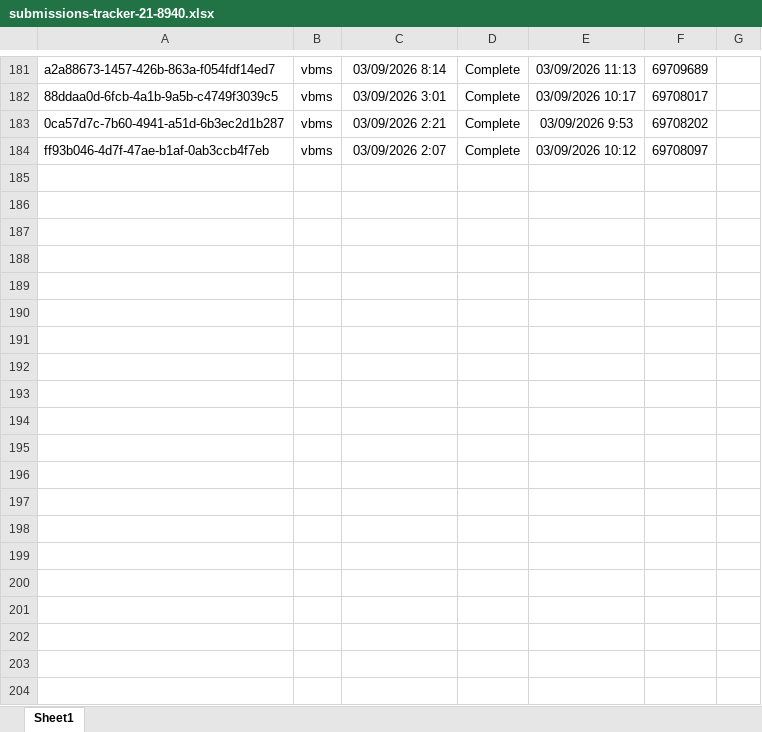
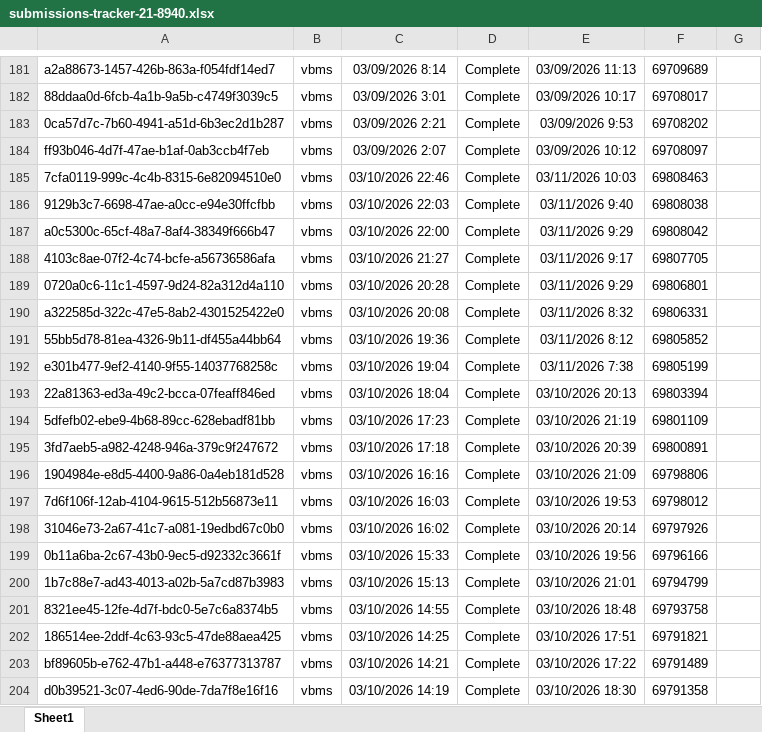
Before and after one commit to Ninjaneer321/va.gov-team, an Excel workbook: teams/benefits-portfolio/benefits-intake-optimization-pingwind/post-go-live/21-8940/submissions-tracker-21-8940.xlsx, sheet Sheet1, drawn as a sheet; only a part is shown, gaps mark what is left out; values as stored, in another font and other column widths than the file's, no borders; the diff covers the shown part only; the diff names each change by its address in the sheet, - before the commit and + after, or states it on an @@ line.

Commit message:
update stats and tracker for 21-8940 post go live tracking

```diff
--- a/teams/benefits-portfolio/benefits-intake-optimization-pingwind/post-go-live/21-8940/submissions-tracker-21-8940.xlsx (sheet Sheet1)
+++ b/teams/benefits-portfolio/benefits-intake-optimization-pingwind/post-go-live/21-8940/submissions-tracker-21-8940.xlsx (sheet Sheet1)
+row 185: 7cfa0119-999c-4c4b-8315-6e82094510e0 | vbms | 03/10/2026 22:46 | Complete | 03/11/2026 10:03 | 69808463
+row 186: 9129b3c7-6698-47ae-a0cc-e94e30ffcfbb | vbms | 03/10/2026 22:03 | Complete | 03/11/2026 9:40 | 69808038
+row 187: a0c5300c-65cf-48a7-8af4-38349f666b47 | vbms | 03/10/2026 22:00 | Complete | 03/11/2026 9:29 | 69808042
+row 188: 4103c8ae-07f2-4c74-bcfe-a56736586afa | vbms | 03/10/2026 21:27 | Complete | 03/11/2026 9:17 | 69807705
+row 189: 0720a0c6-11c1-4597-9d24-82a312d4a110 | vbms | 03/10/2026 20:28 | Complete | 03/11/2026 9:29 | 69806801
+row 190: a322585d-322c-47e5-8ab2-4301525422e0 | vbms | 03/10/2026 20:08 | Complete | 03/11/2026 8:32 | 69806331
+row 191: 55bb5d78-81ea-4326-9b11-df455a44bb64 | vbms | 03/10/2026 19:36 | Complete | 03/11/2026 8:12 | 69805852
+row 192: e301b477-9ef2-4140-9f55-14037768258c | vbms | 03/10/2026 19:04 | Complete | 03/11/2026 7:38 | 69805199
+row 193: 22a81363-ed3a-49c2-bcca-07feaff846ed | vbms | 03/10/2026 18:04 | Complete | 03/10/2026 20:13 | 69803394
+row 194: 5dfefb02-ebe9-4b68-89cc-628ebadf81bb | vbms | 03/10/2026 17:23 | Complete | 03/10/2026 21:19 | 69801109
+row 195: 3fd7aeb5-a982-4248-946a-379c9f247672 | vbms | 03/10/2026 17:18 | Complete | 03/10/2026 20:39 | 69800891
+row 196: 1904984e-e8d5-4400-9a86-0a4eb181d528 | vbms | 03/10/2026 16:16 | Complete | 03/10/2026 21:09 | 69798806
+row 197: 7d6f106f-12ab-4104-9615-512b56873e11 | vbms | 03/10/2026 16:03 | Complete | 03/10/2026 19:53 | 69798012
+row 198: 31046e73-2a67-41c7-a081-19edbd67c0b0 | vbms | 03/10/2026 16:02 | Complete | 03/10/2026 20:14 | 69797926
+row 199: 0b11a6ba-2c67-43b0-9ec5-d92332c3661f | vbms | 03/10/2026 15:33 | Complete | 03/10/2026 19:56 | 69796166
+row 200: 1b7c88e7-ad43-4013-a02b-5a7cd87b3983 | vbms | 03/10/2026 15:13 | Complete | 03/10/2026 21:01 | 69794799
+row 201: 8321ee45-12fe-4d7f-bdc0-5e7c6a8374b5 | vbms | 03/10/2026 14:55 | Complete | 03/10/2026 18:48 | 69793758
+row 202: 186514ee-2ddf-4c63-93c5-47de88aea425 | vbms | 03/10/2026 14:25 | Complete | 03/10/2026 17:51 | 69791821
+row 203: bf89605b-e762-47b1-a448-e76377313787 | vbms | 03/10/2026 14:21 | Complete | 03/10/2026 17:22 | 69791489
+row 204: d0b39521-3c07-4ed6-90de-7da7f8e16f16 | vbms | 03/10/2026 14:19 | Complete | 03/10/2026 18:30 | 69791358
```
Also changed, not shown: 49 added rows and 2 edited cells elsewhere in this sheet, 2 other files.
